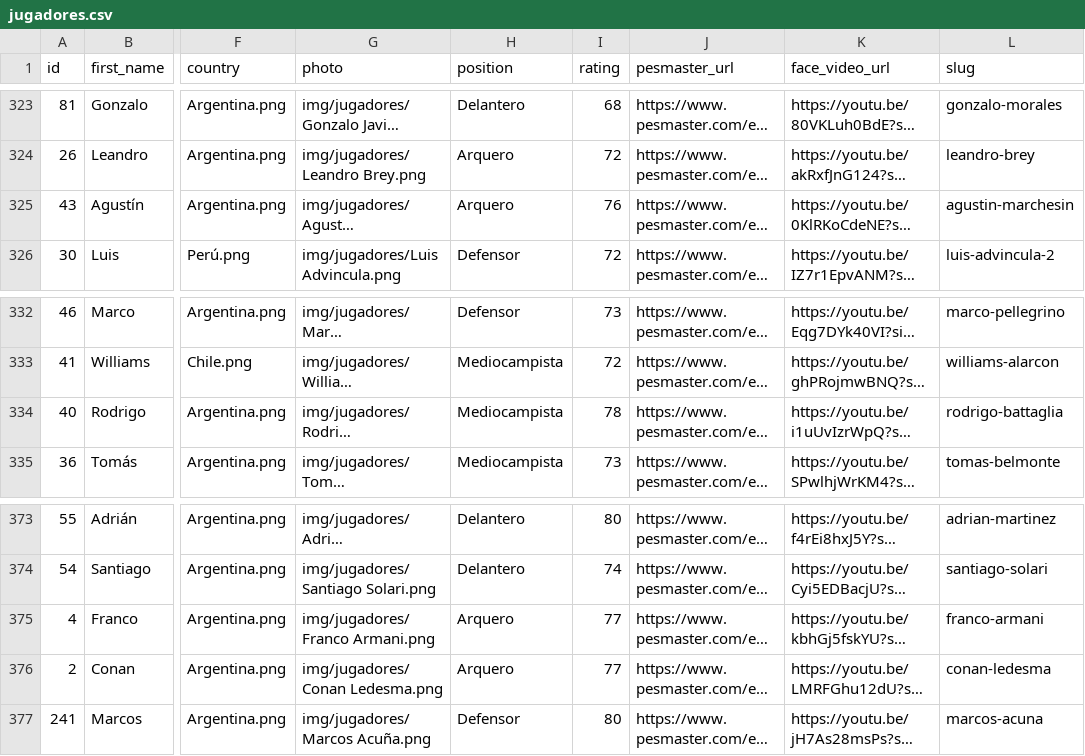
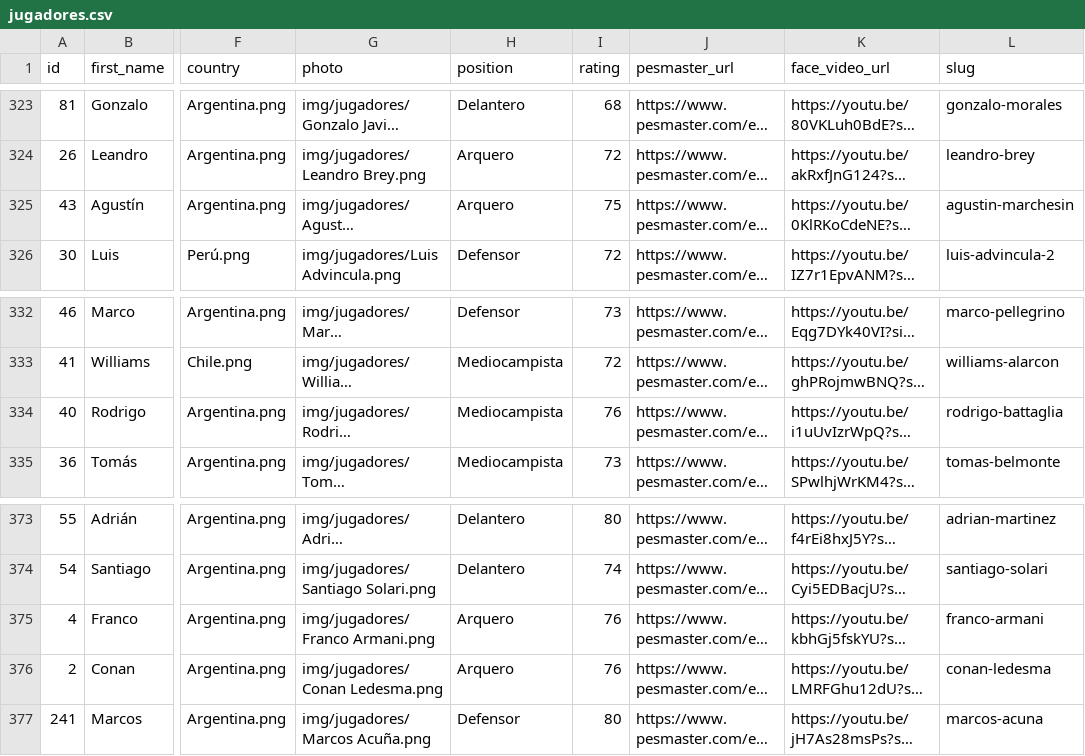
Before and after one commit to La-Arana-Que-Pica/LAqP.github.io, a CSV file: data/jugadores.csv, drawn as a sheet; only a part is shown, gaps mark what is left out; long unchanged cells end in …; the diff covers the shown part only; the diff names each change by its address in the sheet, - before the commit and + after, or states it on an @@ line.

```diff
--- a/data/jugadores.csv
+++ b/data/jugadores.csv
-I325 (rating): 76
+I325 (rating): 75
-I334 (rating): 78
+I334 (rating): 76
-I375:I376 (rating): 77
+I375:I376 (rating): 76
```
Also changed, not shown: 8 edited cells elsewhere in this file, 1 other file.
